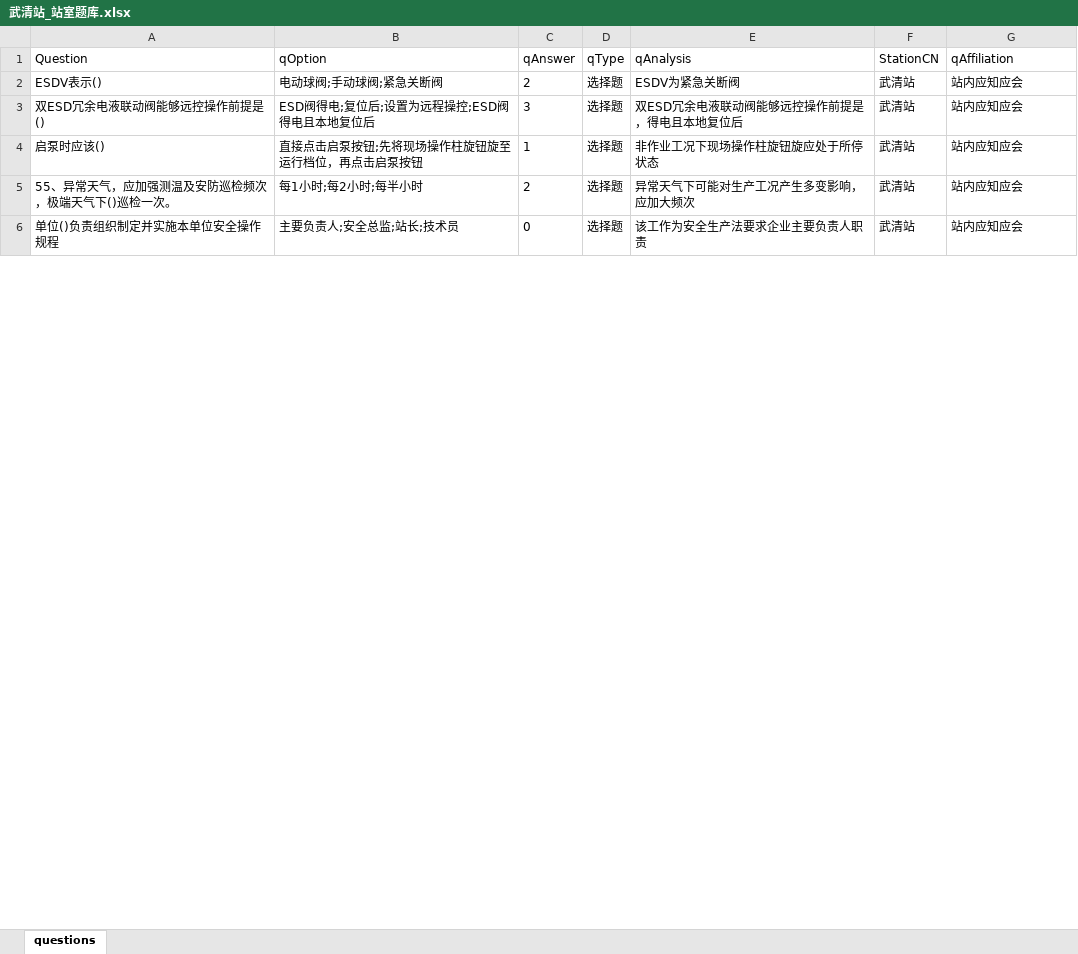
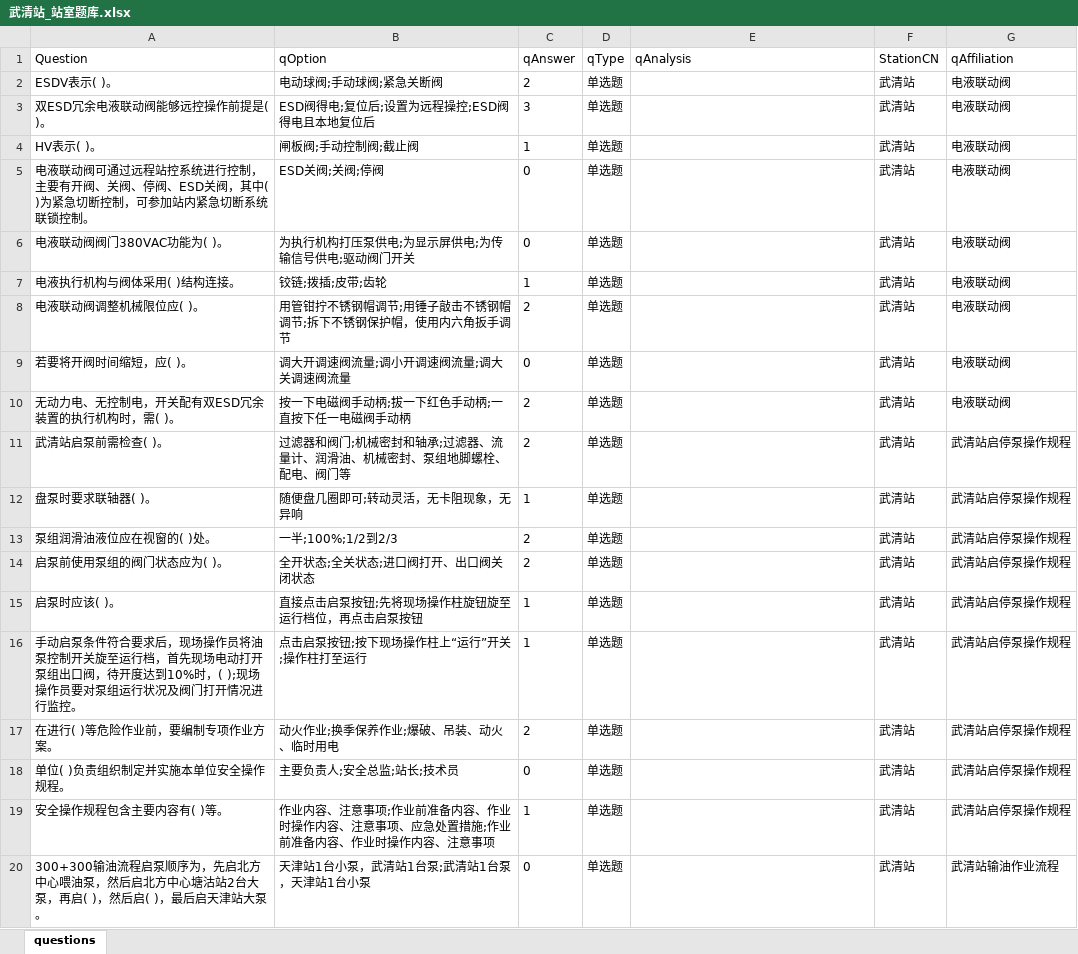
Before and after one commit to simonpek88/ETest-SQLite, an Excel workbook: InputQues/武清站_站室题库.xlsx, sheet questions, drawn as a sheet; only a part is shown; values as stored, in another font and other column widths than the file's, no borders; removed rows and columns are numbered as before the commit, all else as after; the diff covers the shown part only; the diff names each change by its address in the sheet, - before the commit and + after, or states it on an @@ line.

```diff
--- a/InputQues/武清站_站室题库.xlsx (sheet questions)
+++ b/InputQues/武清站_站室题库.xlsx (sheet questions)
-A2 (Question): ESDV表示()
+A2 (Question): ESDV表示( )。
-D2:D3 (qType): 选择题
+D2:D3 (qType): 单选题
-E2 (qAnalysis): ESDV为紧急关断阀
+E2 (qAnalysis): (empty)
-G2:G3 (qAffiliation): 站内应知应会
+G2:G3 (qAffiliation): 电液联动阀
-A3 (Question): 双ESD冗余电液联动阀能够远控操作前提是()
+A3 (Question): 双ESD冗余电液联动阀能够远控操作前提是( )。
-E3 (qAnalysis): 双ESD冗余电液联动阀能够远控操作前提是，得电且本地复位后
+E3 (qAnalysis): (empty)
+row 4: HV表示( )。 | 闸板阀;手动控制阀;截止阀 | 1 | 单选题 |  | 武清站 | 电液联动阀
+row 5: 电液联动阀可通过远程站控系统进行控制，主要有开阀、关阀、停阀、ESD关阀，其中( )为紧急切断控制，可参加站内紧急切断系统联锁控制。 | ESD关阀;关阀;停阀 | 0 | 单选题 |  | 武清站 | 电液联动阀
+row 6: 电液联动阀阀门380VAC功能为( )。 | 为执行机构打压泵供电;为显示屏供电;为传输信号供电;驱动阀门开关 | 0 | 单选题 |  | 武清站 | 电液联动阀
+row 7: 电液执行机构与阀体采用( )结构连接。 | 铰链;拨插;皮带;齿轮 | 1 | 单选题 |  | 武清站 | 电液联动阀
+row 8: 电液联动阀调整机械限位应( )。 | 用管钳拧不锈钢帽调节;用锤子敲击不锈钢帽调节;拆下不锈钢保护帽，使用内六角扳手调节 | 2 | 单选题 |  | 武清站 | 电液联动阀
+row 9: 若要将开阀时间缩短，应( )。 | 调大开调速阀流量;调小开调速阀流量;调大关调速阀流量 | 0 | 单选题 |  | 武清站 | 电液联动阀
+row 10: 无动力电、无控制电，开关配有双ESD冗余装置的执行机构时，需( )。 | 按一下电磁阀手动柄;拔一下红色手动柄;一直按下任一电磁阀手动柄 | 2 | 单选题 |  | 武清站 | 电液联动阀
+row 11: 武清站启泵前需检查( )。 | 过滤器和阀门;机械密封和轴承;过滤器、流量计、润滑油、机械密封、泵组地脚螺栓、配电、阀门等 | 2 | 单选题 |  | 武清站 | 武清站启停泵操作规程
+row 12: 盘泵时要求联轴器( )。 | 随便盘几圈即可;转动灵活，无卡阻现象，无异响 | 1 | 单选题 |  | 武清站 | 武清站启停泵操作规程
+row 13: 泵组润滑油液位应在视窗的( )处。 | 一半;100%;1∕2到2∕3 | 2 | 单选题 |  | 武清站 | 武清站启停泵操作规程
+row 14: 启泵前使用泵组的阀门状态应为( )。 | 全开状态;全关状态;进口阀打开、出口阀关闭状态 | 2 | 单选题 |  | 武清站 | 武清站启停泵操作规程
-A15 (Question): 启泵时应该()
+A15 (Question): 启泵时应该( )。
-D15 (qType): 选择题
+D15 (qType): 单选题
-E15 (qAnalysis): 非作业工况下现场操作柱旋钮旋应处于所停状态
+E15 (qAnalysis): (empty)
-G15 (qAffiliation): 站内应知应会
+G15 (qAffiliation): 武清站启停泵操作规程
-row 5: 55、异常天气，应加强测温及安防巡检频次，极端天气下()巡检一次。 | 每1小时;每2小时;每半小时 | 2 | 选择题 | 异常天气下可能对生产工况产生多变影响，应加大频次 | 武清站 | 站内应知应会
+row 16: 手动启泵条件符合要求后，现场操作员将油泵控制开关旋至运行档，首先现场电动打开泵组出口阀，待开度达到10%时，( );现场操作员要对泵组运行状况及阀门打开情况进行监控。 | 点击启泵按钮;按下现场操作柱上“运行”开关;操作柱打至运行 | 1 | 单选题 |  | 武清站 | 武清站启停泵操作规程
+row 17: 在进行( )等危险作业前，要编制专项作业方案。 | 动火作业;换季保养作业;爆破、吊装、动火、临时用电 | 2 | 单选题 |  | 武清站 | 武清站启停泵操作规程
-A18 (Question): 单位()负责组织制定并实施本单位安全操作规程
+A18 (Question): 单位( )负责组织制定并实施本单位安全操作规程。
-D18 (qType): 选择题
+D18 (qType): 单选题
-E18 (qAnalysis): 该工作为安全生产法要求企业主要负责人职责
+E18 (qAnalysis): (empty)
-G18 (qAffiliation): 站内应知应会
+G18 (qAffiliation): 武清站启停泵操作规程
+row 19: 安全操作规程包含主要内容有( )等。 | 作业内容、注意事项;作业前准备内容、作业时操作内容、注意事项、应急处置措施;作业前准备内容、作业时操作内容、注意事项 | 1 | 单选题 |  | 武清站 | 武清站启停泵操作规程
+row 20: 300+300输油流程启泵顺序为，先启北方中心喂油泵，然后启北方中心塘沽站2台大泵，再启( )，然后启( )，最后启天津站大泵。 | 天津站1台小泵，武清站1台泵;武清站1台泵，天津站1台小泵 | 0 | 单选题 |  | 武清站 | 武清站输油作业流程
```
Also changed, not shown: 48 added rows, 6 removed rows and 35 edited cells elsewhere in this sheet, InputQues/武清站_公共题库.xlsx, 1 other file.
